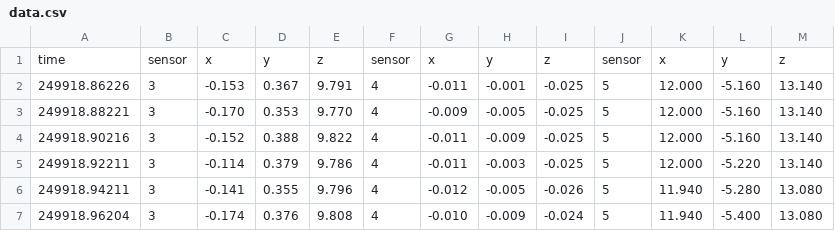
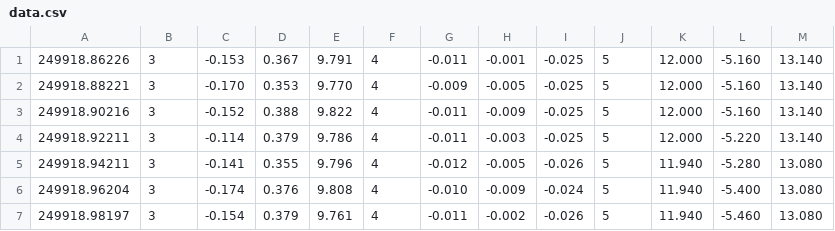
Before and after one commit to leandronb/mdetect, a CSV file: data.csv, drawn as a sheet; only a part is shown; the shorter side is filled out with more unchanged rows.

```diff
--- a/data.csv
+++ b/data.csv
@@ -1,2 +1 @@
-time,sensor,x,y,z,sensor,x,y,z,sensor,x,y,z
 249918.86226, 3,  -0.153,  0.367,  9.791, 4,  -0.011, -0.001, -0.025, 5,  12.000, -5.160, 13.140
```
Also changed, not shown: 36 other files.
